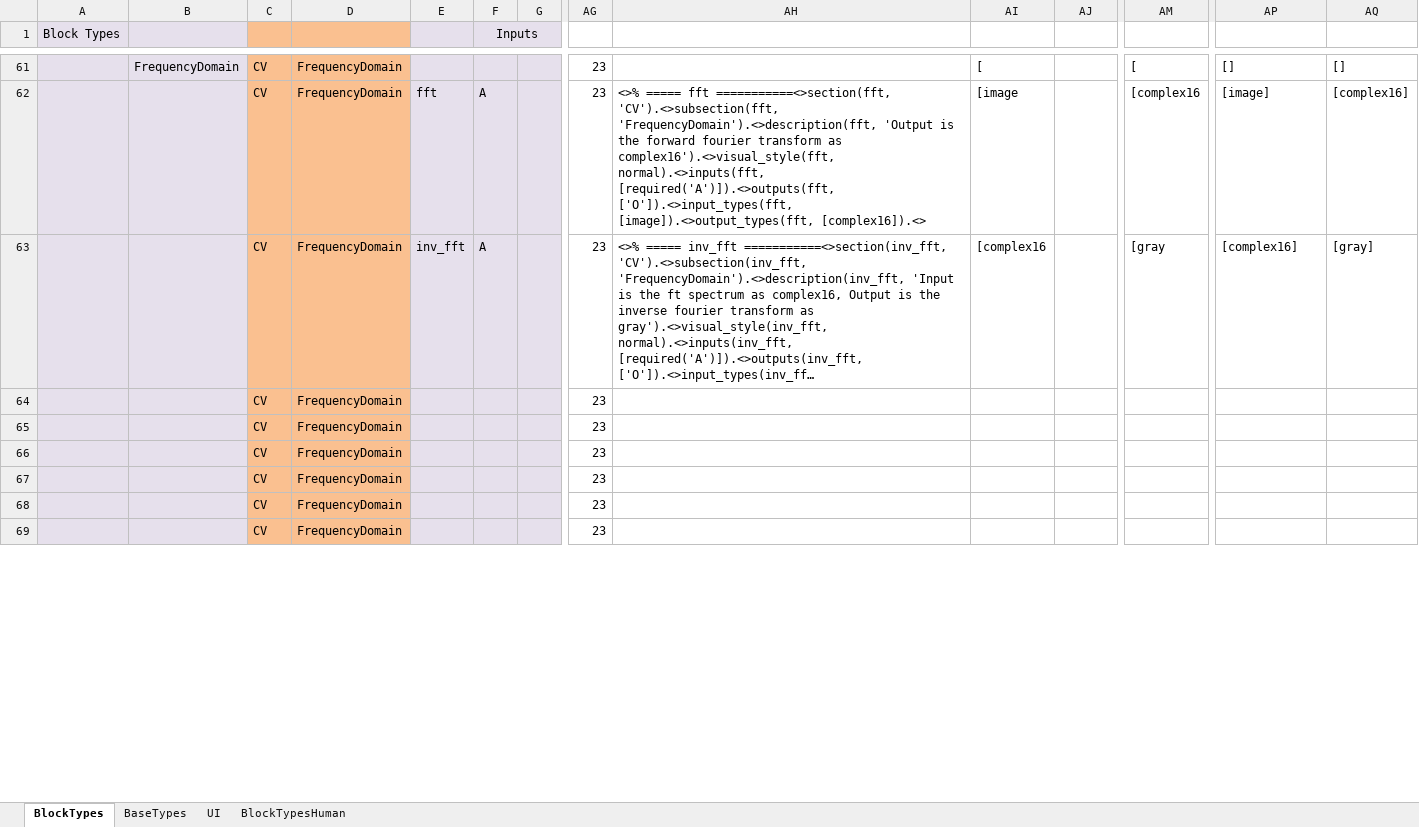
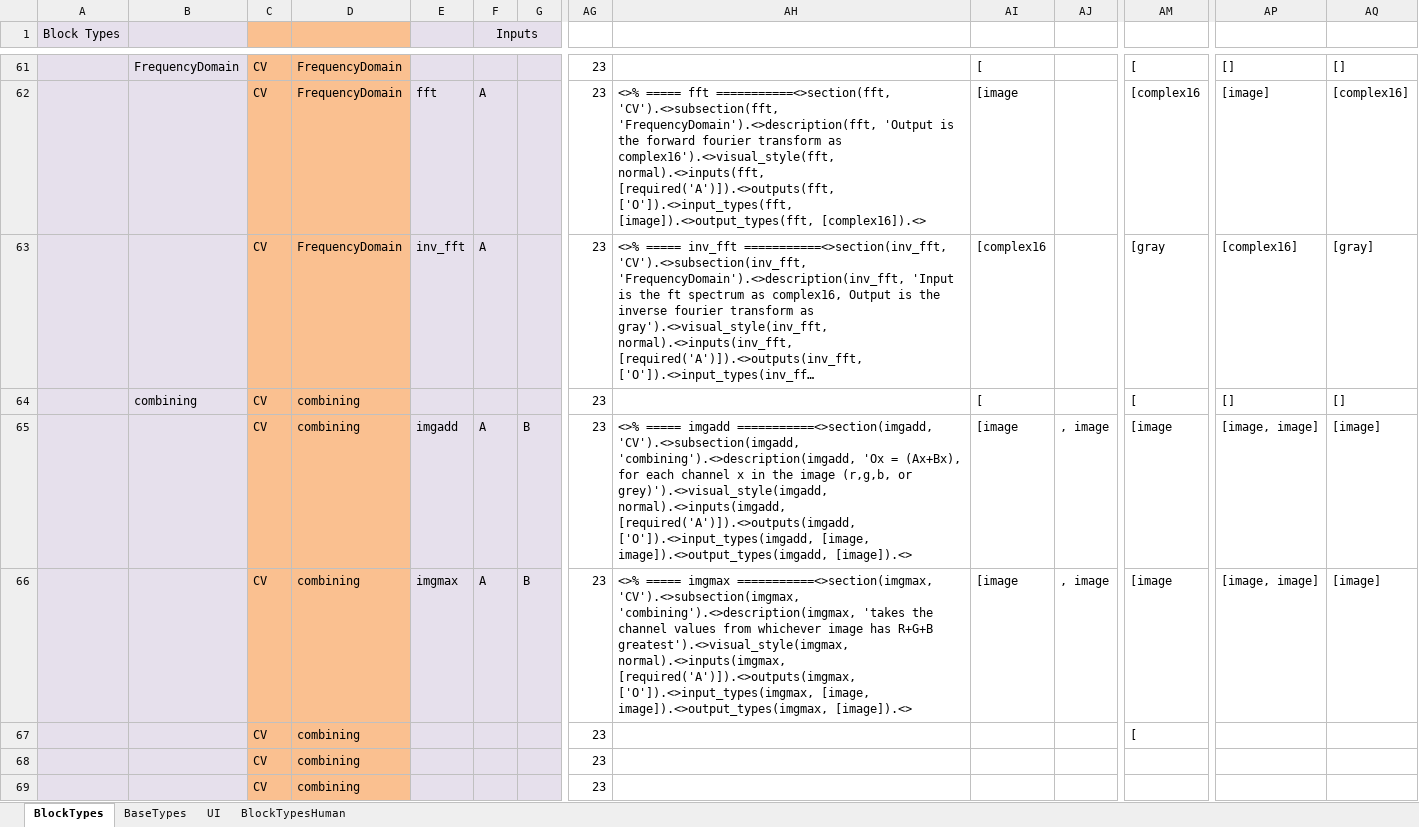
Before and after one commit to stub22/glue-ai-v1_friendularity, an Excel workbook: doc/flo/Blocks.xlsx, sheet BlockTypes, drawn as a sheet; only a part is shown, gaps mark what is left out; long unchanged cells end in …; values as stored, in another font and other column widths than the file's, no borders; removed rows and columns are numbered as before the commit, all else as after; rows hold the shown columns only; the diff covers the shown part only; the diff names each change by its address in the sheet, - before the commit and + after, or states it on an @@ line.

```diff
--- a/doc/flo/Blocks.xlsx (sheet BlockTypes)
+++ b/doc/flo/Blocks.xlsx (sheet BlockTypes)
-B64: (empty)
+B64: combining
-D64: FrequencyDomain
+D64: combining
-AI64: (empty)
+AI64: [
-AM64: (empty)
+AM64: [
-AP64: (empty)
+AP64: []
-AQ64: (empty)
+AQ64: []
-row 65:  |  | CV | FrequencyDomain |  |  |  | 23
-row 66:  |  | CV | FrequencyDomain |  |  |  | 23
+row 65:  |  | CV | combining | imgadd | A | B | 23 | <>% ===== imgadd ===========<>section(imgadd, 'CV').<>subsection(imgadd, 'combining').<>description(imgadd, 'Ox = (Ax+Bx), for each channel x in the image (r,g,b, or grey)').<>visual_style(imgadd, normal).<>inputs(imgadd, [required('A')]).<>outputs(imgadd, ['O']).<>input_types(imgadd, [image, image]).<>output_types(imgadd, [image]).<> | [image | , image | [image | [image, image] | [image]
+row 66:  |  | CV | combining | imgmax | A | B | 23 | <>% ===== imgmax ===========<>section(imgmax, 'CV').<>subsection(imgmax, 'combining').<>description(imgmax, 'takes the channel values from whichever image has R+G+B greatest').<>visual_style(imgmax, normal).<>inputs(imgmax, [required('A')]).<>outputs(imgmax, ['O']).<>input_types(imgmax, [image, image]).<>output_types(imgmax, [image]).<> | [image | , image | [image | [image, image] | [image]
-D67:D69: FrequencyDomain
+D67:D69: combining
-AM67: (empty)
+AM67: [
```
Also changed, not shown: 40 edited cells elsewhere in this sheet, formulas that keep their value, 4 other files.
